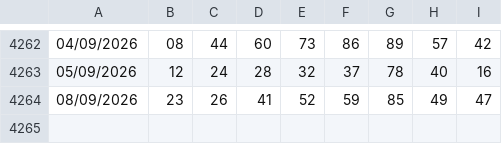
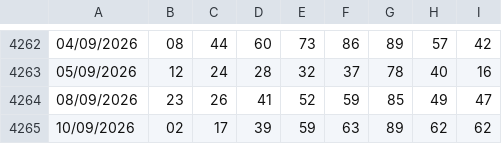
Before and after one commit to giolanni/Senalox2.0, a CSV file: shared/data/estrazioni.csv, drawn as a sheet; only a part is shown, gaps mark what is left out; the diff names each change by its address in the sheet, - before the commit and + after, or states it on an @@ line.

Commit message:
11set

```diff
--- a/shared/data/estrazioni.csv
+++ b/shared/data/estrazioni.csv
+row 4265: 10/09/2026 | 02 | 17 | 39 | 59 | 63 | 89 | 62 | 62
```
